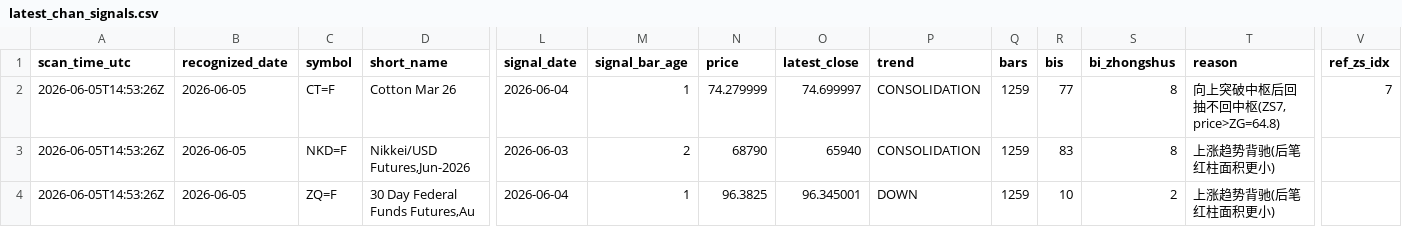
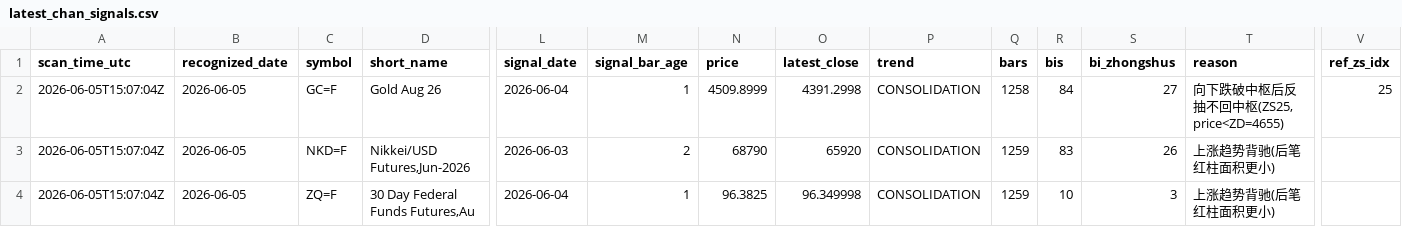
Before and after one commit to Allanli1011/chan-theory, a CSV file: data/futures_latest_signals/2026-06-05/latest_chan_signals.csv, drawn as a sheet; only a part is shown, gaps mark what is left out; removed rows and columns are numbered as before the commit, all else as after; rows hold the shown columns only; the diff names each change by its address in the sheet, - before the commit and + after, or states it on an @@ line.

```diff
--- a/data/futures_latest_signals/2026-06-05/latest_chan_signals.csv
+++ b/data/futures_latest_signals/2026-06-05/latest_chan_signals.csv
-row 2: 2026-06-05T14:53:26Z | 2026-06-05 | CT=F | Cotton Mar 26 | 2026-06-04 | 1 | 74.279999 | 74.699997 | CONSOLIDATION | 1259 | 77 | 8 | 向上突破中枢后回抽不回中枢(ZS7, price>ZG=64.8) | 7
+row 2: 2026-06-05T15:07:04Z | 2026-06-05 | GC=F | Gold Aug 26 | 2026-06-04 | 1 | 4509.8999 | 4391.2998 | CONSOLIDATION | 1258 | 84 | 27 | 向下跌破中枢后反抽不回中枢(ZS25, price<ZD=4655) | 25
-A3:A4 (scan_time_utc): 2026-06-05T14:53:26Z
+A3:A4 (scan_time_utc): 2026-06-05T15:07:04Z
-O3 (latest_close): 65940
+O3 (latest_close): 65920
-S3 (bi_zhongshus): 8
+S3 (bi_zhongshus): 26
-O4 (latest_close): 96.345001
+O4 (latest_close): 96.349998
-P4 (trend): DOWN
+P4 (trend): CONSOLIDATION
-S4 (bi_zhongshus): 2
+S4 (bi_zhongshus): 3
```
Also changed, not shown: 5 other files.
